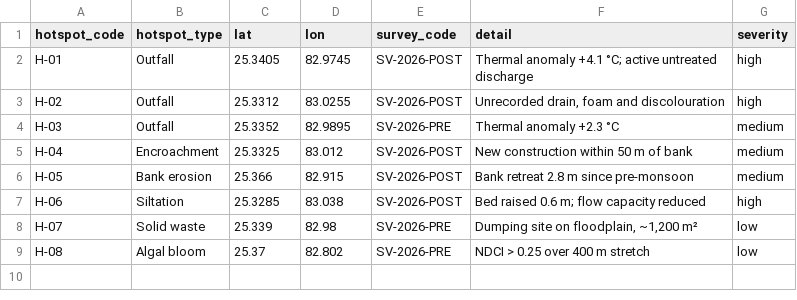
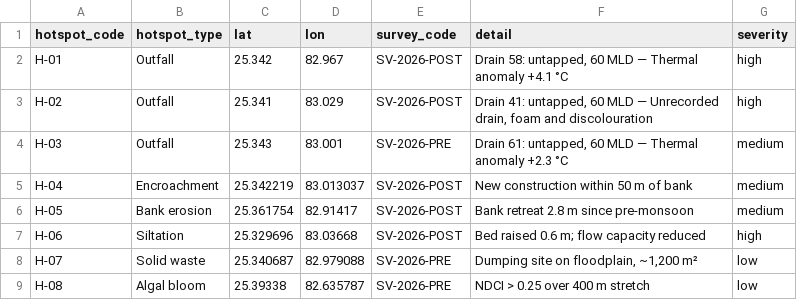
Before and after one commit to iitbhu2k25/srms, a CSV file: fast_backend/media/data/hotspots.csv, drawn as a sheet.

```diff
--- a/fast_backend/media/data/hotspots.csv
+++ b/fast_backend/media/data/hotspots.csv
@@ -1,9 +1,9 @@
 hotspot_code,hotspot_type,lat,lon,survey_code,detail,severity
-H-01,Outfall,25.3405,82.9745,SV-2026-POST,Thermal anomaly +4.1 °C; active untreated discharge,high
-H-02,Outfall,25.3312,83.0255,SV-2026-POST,"Unrecorded drain, foam and discolouration",high
-H-03,Outfall,25.3352,82.9895,SV-2026-PRE,Thermal anomaly +2.3 °C,medium
-H-04,Encroachment,25.3325,83.012,SV-2026-POST,New construction within 50 m of bank,medium
-H-05,Bank erosion,25.366,82.915,SV-2026-POST,Bank retreat 2.8 m since pre-monsoon,medium
-H-06,Siltation,25.3285,83.038,SV-2026-POST,Bed raised 0.6 m; flow capacity reduced,high
-H-07,Solid waste,25.339,82.98,SV-2026-PRE,"Dumping site on floodplain, ~1,200 m²",low
-H-08,Algal bloom,25.37,82.802,SV-2026-PRE,NDCI > 0.25 over 400 m stretch,low
+H-01,Outfall,25.342,82.967,SV-2026-POST,"Drain 58: untapped, 60 MLD — Thermal anomaly +4.1 °C",high
+H-02,Outfall,25.341,83.029,SV-2026-POST,"Drain 41: untapped, 60 MLD — Unrecorded drain, foam and discolouration",high
+H-03,Outfall,25.343,83.001,SV-2026-PRE,"Drain 61: untapped, 60 MLD — Thermal anomaly +2.3 °C",medium
+H-04,Encroachment,25.342219,83.013037,SV-2026-POST,New construction within 50 m of bank,medium
+H-05,Bank erosion,25.361754,82.91417,SV-2026-POST,Bank retreat 2.8 m since pre-monsoon,medium
+H-06,Siltation,25.329696,83.03668,SV-2026-POST,Bed raised 0.6 m; flow capacity reduced,high
+H-07,Solid waste,25.340687,82.979088,SV-2026-PRE,"Dumping site on floodplain, ~1,200 m²",low
+H-08,Algal bloom,25.39338,82.635787,SV-2026-PRE,NDCI > 0.25 over 400 m stretch,low
```
Also changed, not shown: fast_backend/media/data/stations.csv, fast_backend/media/data/tem_transects.csv, 49 other files.
